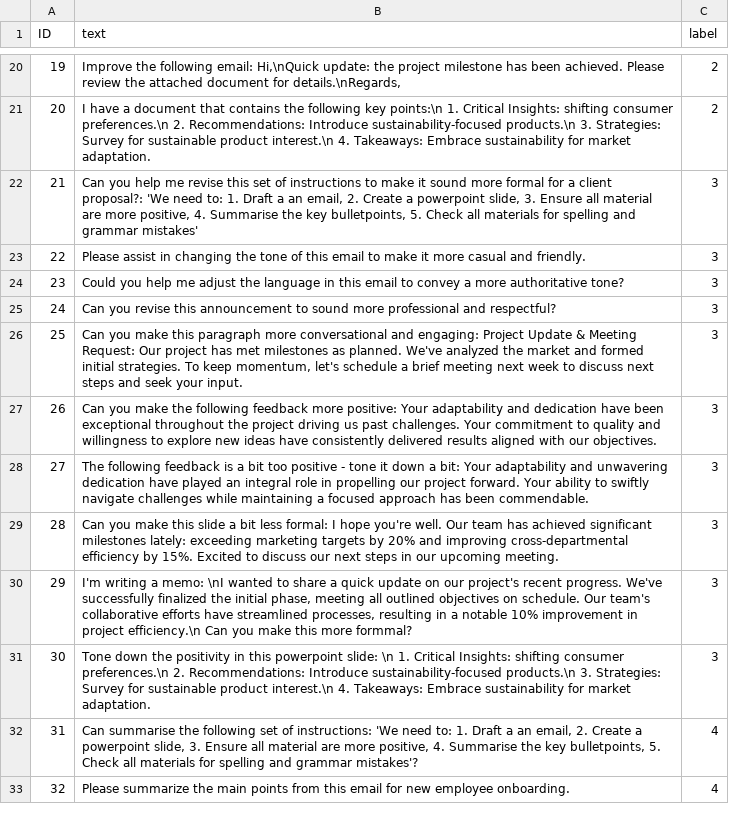
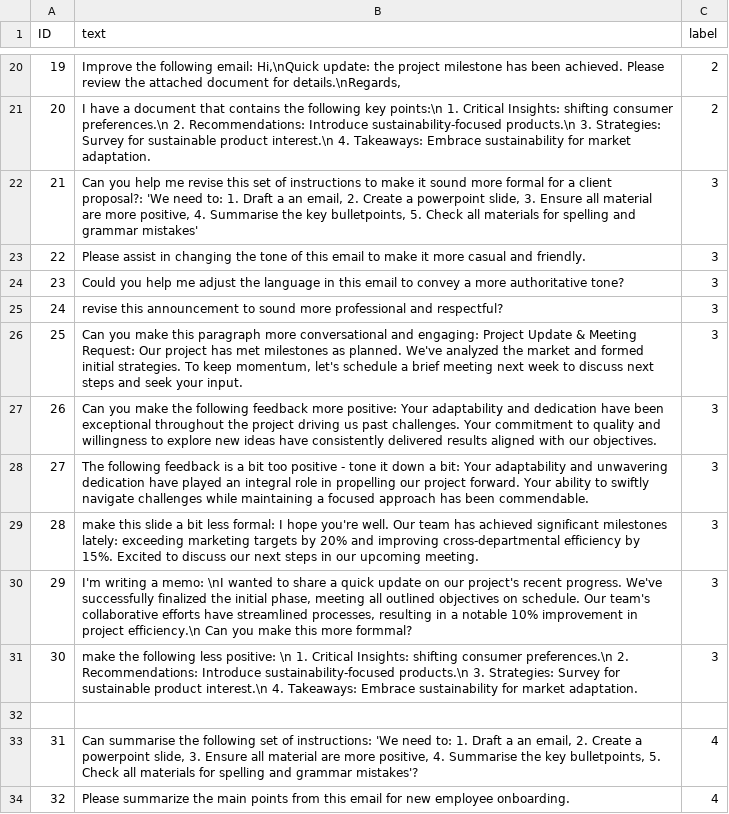
Before and after one commit to danalyticsuk/PairD-orchestration, a CSV file: orchestration.csv, drawn as a sheet; only a part is shown, gaps mark what is left out.

```diff
--- a/orchestration.csv
+++ b/orchestration.csv
@@ -24,3 +24,3 @@ ID,text,label,
 23,"Could you help me adjust the language in this email to convey a more authoritative tone?",3,
-24,"Can you revise this announcement to sound more professional and respectful?",3,
+24,"revise this announcement to sound more professional and respectful?",3,
 25,"Can you make this paragraph more conversational and engaging: Project Update & Meeting Request: Our project has met milestones as planned. We've analyzed the market and formed initial strategies. To keep momentum, let's schedule a brief meeting next week to discuss next steps and seek your input.",3,
@@ -28,5 +28,6 @@ ID,text,label,
 27,"The following feedback is a bit too positive - tone it down a bit: Your adaptability and unwavering dedication have played an integral role in propelling our project forward. Your ability to swiftly navigate challenges while maintaining a focused approach has been commendable.",3,
-28,"Can you make this slide a bit less formal: I hope you're well. Our team has achieved significant milestones lately: exceeding marketing targets by 20% and improving cross-departmental efficiency by 15%. Excited to discuss our next steps in our upcoming meeting.",3,
+28,"make this slide a bit less formal: I hope you're well. Our team has achieved significant milestones lately: exceeding marketing targets by 20% and improving cross-departmental efficiency by 15%. Excited to discuss our next steps in our upcoming meeting.",3,
 29,"I'm writing a memo: \nI wanted to share a quick update on our project's recent progress. We've successfully finalized the initial phase, meeting all outlined objectives on schedule. Our team's collaborative efforts have streamlined processes, resulting in a notable 10% improvement in project efficiency.\n Can you make this more formmal?",3,
-30,"Tone down the positivity in this powerpoint slide: \n 1. Critical Insights: shifting consumer preferences.\n 2. Recommendations: Introduce sustainability-focused products.\n 3. Strategies: Survey for sustainable product interest.\n 4. Takeaways: Embrace sustainability for market adaptation.",3,
+30,"make the following less positive: \n 1. Critical Insights: shifting consumer preferences.\n 2. Recommendations: Introduce sustainability-focused products.\n 3. Strategies: Survey for sustainable product interest.\n 4. Takeaways: Embrace sustainability for market adaptation.",3,
+
 31,"Can summarise the following set of instructions: 'We need to: 1. Draft a an email, 2. Create a powerpoint slide, 3. Ensure all material are more positive, 4. Summarise the key bulletpoints, 5. Check all materials for spelling and grammar mistakes'?",4,
```
Also changed, not shown: 1 other file.
